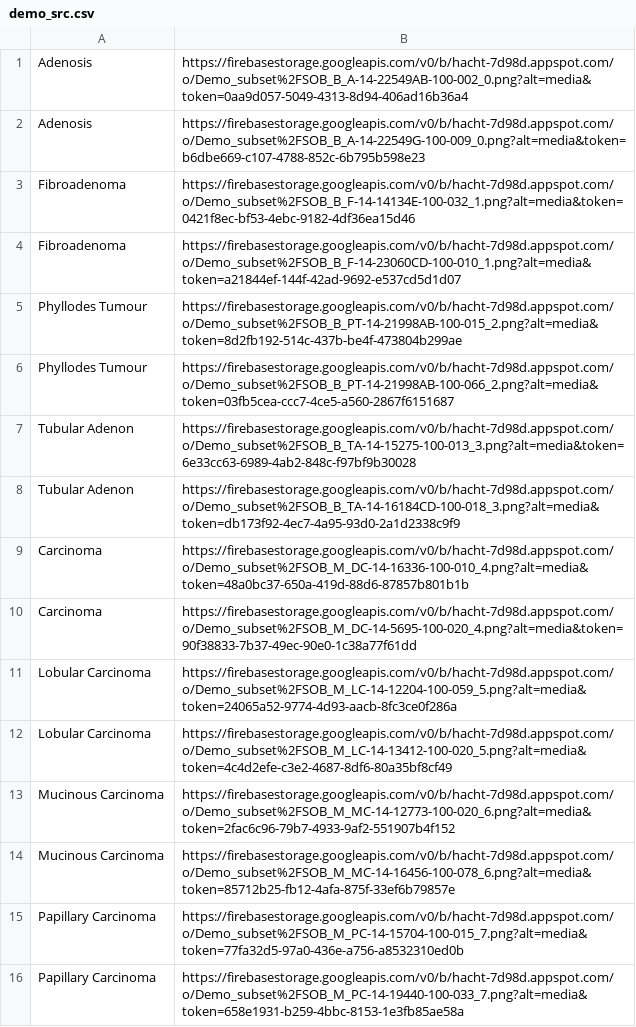
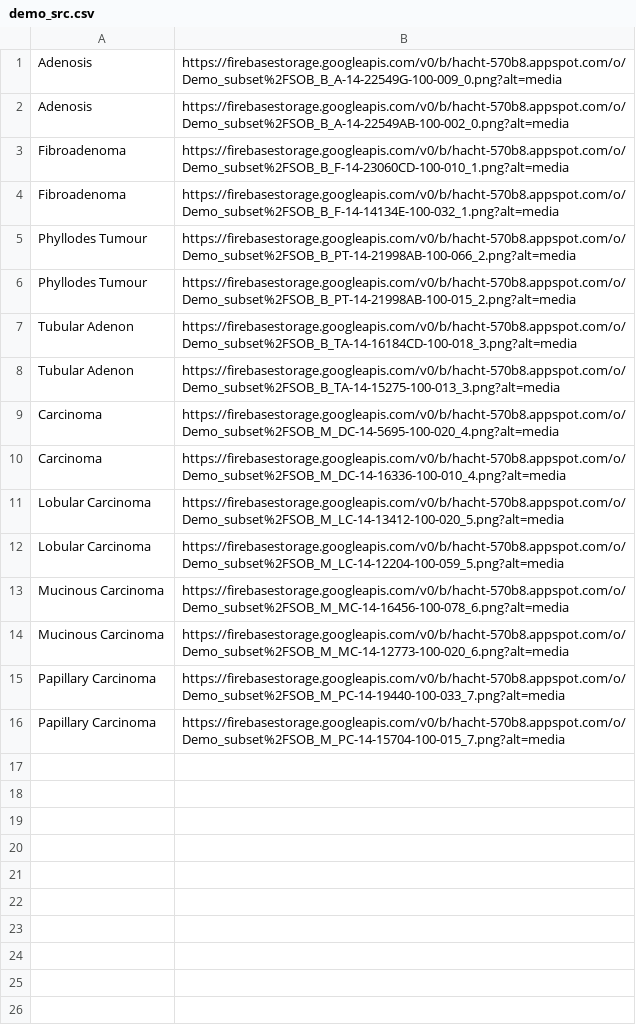
Before and after one commit to diemurillo976/hacht, a CSV file: hacht/main/static/index/assets/csv/demo_src.csv, drawn as a sheet.

Commit message:
Se cambia la cuenta de firebase.
Se agregan los cambios del firebase para el demo y las configuraciones.

```diff
--- a/hacht/main/static/index/assets/csv/demo_src.csv
+++ b/hacht/main/static/index/assets/csv/demo_src.csv
@@ -1,16 +1,16 @@
-Adenosis,https://firebasestorage.googleapis.com/v0/b/hacht-7d98d.appspot.com/o/Demo_subset%2FSOB_B_A-14-22549AB-100-002_0.png?alt=media&token=0aa9d057-5049-4313-8d94-406ad16b36a4
-Adenosis,https://firebasestorage.googleapis.com/v0/b/hacht-7d98d.appspot.com/o/Demo_subset%2FSOB_B_A-14-22549G-100-009_0.png?alt=media&token=b6dbe669-c107-4788-852c-6b795b598e23
-Fibroadenoma,https://firebasestorage.googleapis.com/v0/b/hacht-7d98d.appspot.com/o/Demo_subset%2FSOB_B_F-14-14134E-100-032_1.png?alt=media&token=0421f8ec-bf53-4ebc-9182-4df36ea15d46
-Fibroadenoma,https://firebasestorage.googleapis.com/v0/b/hacht-7d98d.appspot.com/o/Demo_subset%2FSOB_B_F-14-23060CD-100-010_1.png?alt=media&token=a21844ef-144f-42ad-9692-e537cd5d1d07
-Phyllodes Tumour,https://firebasestorage.googleapis.com/v0/b/hacht-7d98d.appspot.com/o/Demo_subset%2FSOB_B_PT-14-21998AB-100-015_2.png?alt=media&token=8d2fb192-514c-437b-be4f-473804b299ae
-Phyllodes Tumour,https://firebasestorage.googleapis.com/v0/b/hacht-7d98d.appspot.com/o/Demo_subset%2FSOB_B_PT-14-21998AB-100-066_2.png?alt=media&token=03fb5cea-ccc7-4ce5-a560-2867f6151687
-Tubular Adenon,https://firebasestorage.googleapis.com/v0/b/hacht-7d98d.appspot.com/o/Demo_subset%2FSOB_B_TA-14-15275-100-013_3.png?alt=media&token=6e33cc63-6989-4ab2-848c-f97bf9b30028
-Tubular Adenon,https://firebasestorage.googleapis.com/v0/b/hacht-7d98d.appspot.com/o/Demo_subset%2FSOB_B_TA-14-16184CD-100-018_3.png?alt=media&token=db173f92-4ec7-4a95-93d0-2a1d2338c9f9
-Carcinoma,https://firebasestorage.googleapis.com/v0/b/hacht-7d98d.appspot.com/o/Demo_subset%2FSOB_M_DC-14-16336-100-010_4.png?alt=media&token=48a0bc37-650a-419d-88d6-87857b801b1b
-Carcinoma,https://firebasestorage.googleapis.com/v0/b/hacht-7d98d.appspot.com/o/Demo_subset%2FSOB_M_DC-14-5695-100-020_4.png?alt=media&token=90f38833-7b37-49ec-90e0-1c38a77f61dd
-Lobular Carcinoma,https://firebasestorage.googleapis.com/v0/b/hacht-7d98d.appspot.com/o/Demo_subset%2FSOB_M_LC-14-12204-100-059_5.png?alt=media&token=24065a52-9774-4d93-aacb-8fc3ce0f286a
-Lobular Carcinoma,https://firebasestorage.googleapis.com/v0/b/hacht-7d98d.appspot.com/o/Demo_subset%2FSOB_M_LC-14-13412-100-020_5.png?alt=media&token=4c4d2efe-c3e2-4687-8df6-80a35bf8cf49
-Mucinous Carcinoma,https://firebasestorage.googleapis.com/v0/b/hacht-7d98d.appspot.com/o/Demo_subset%2FSOB_M_MC-14-12773-100-020_6.png?alt=media&token=2fac6c96-79b7-4933-9af2-551907b4f152
-Mucinous Carcinoma,https://firebasestorage.googleapis.com/v0/b/hacht-7d98d.appspot.com/o/Demo_subset%2FSOB_M_MC-14-16456-100-078_6.png?alt=media&token=85712b25-fb12-4afa-875f-33ef6b79857e
-Papillary Carcinoma,https://firebasestorage.googleapis.com/v0/b/hacht-7d98d.appspot.com/o/Demo_subset%2FSOB_M_PC-14-15704-100-015_7.png?alt=media&token=77fa32d5-97a0-436e-a756-a8532310ed0b
-Papillary Carcinoma,https://firebasestorage.googleapis.com/v0/b/hacht-7d98d.appspot.com/o/Demo_subset%2FSOB_M_PC-14-19440-100-033_7.png?alt=media&token=658e1931-b259-4bbc-8153-1e3fb85ae58a
+Adenosis,https://firebasestorage.googleapis.com/v0/b/hacht-570b8.appspot.com/o/Demo_subset%2FSOB_B_A-14-22549G-100-009_0.png?alt=media
+Adenosis,https://firebasestorage.googleapis.com/v0/b/hacht-570b8.appspot.com/o/Demo_subset%2FSOB_B_A-14-22549AB-100-002_0.png?alt=media
+Fibroadenoma,https://firebasestorage.googleapis.com/v0/b/hacht-570b8.appspot.com/o/Demo_subset%2FSOB_B_F-14-23060CD-100-010_1.png?alt=media
+Fibroadenoma,https://firebasestorage.googleapis.com/v0/b/hacht-570b8.appspot.com/o/Demo_subset%2FSOB_B_F-14-14134E-100-032_1.png?alt=media
+Phyllodes Tumour,https://firebasestorage.googleapis.com/v0/b/hacht-570b8.appspot.com/o/Demo_subset%2FSOB_B_PT-14-21998AB-100-066_2.png?alt=media
+Phyllodes Tumour,https://firebasestorage.googleapis.com/v0/b/hacht-570b8.appspot.com/o/Demo_subset%2FSOB_B_PT-14-21998AB-100-015_2.png?alt=media
+Tubular Adenon,https://firebasestorage.googleapis.com/v0/b/hacht-570b8.appspot.com/o/Demo_subset%2FSOB_B_TA-14-16184CD-100-018_3.png?alt=media
+Tubular Adenon,https://firebasestorage.googleapis.com/v0/b/hacht-570b8.appspot.com/o/Demo_subset%2FSOB_B_TA-14-15275-100-013_3.png?alt=media
+Carcinoma,https://firebasestorage.googleapis.com/v0/b/hacht-570b8.appspot.com/o/Demo_subset%2FSOB_M_DC-14-5695-100-020_4.png?alt=media
+Carcinoma,https://firebasestorage.googleapis.com/v0/b/hacht-570b8.appspot.com/o/Demo_subset%2FSOB_M_DC-14-16336-100-010_4.png?alt=media
+Lobular Carcinoma,https://firebasestorage.googleapis.com/v0/b/hacht-570b8.appspot.com/o/Demo_subset%2FSOB_M_LC-14-13412-100-020_5.png?alt=media
+Lobular Carcinoma,https://firebasestorage.googleapis.com/v0/b/hacht-570b8.appspot.com/o/Demo_subset%2FSOB_M_LC-14-12204-100-059_5.png?alt=media
+Mucinous Carcinoma,https://firebasestorage.googleapis.com/v0/b/hacht-570b8.appspot.com/o/Demo_subset%2FSOB_M_MC-14-16456-100-078_6.png?alt=media
+Mucinous Carcinoma,https://firebasestorage.googleapis.com/v0/b/hacht-570b8.appspot.com/o/Demo_subset%2FSOB_M_MC-14-12773-100-020_6.png?alt=media
+Papillary Carcinoma,https://firebasestorage.googleapis.com/v0/b/hacht-570b8.appspot.com/o/Demo_subset%2FSOB_M_PC-14-19440-100-033_7.png?alt=media
+Papillary Carcinoma,https://firebasestorage.googleapis.com/v0/b/hacht-570b8.appspot.com/o/Demo_subset%2FSOB_M_PC-14-15704-100-015_7.png?alt=media
```
Also changed, not shown: 1 other file.
